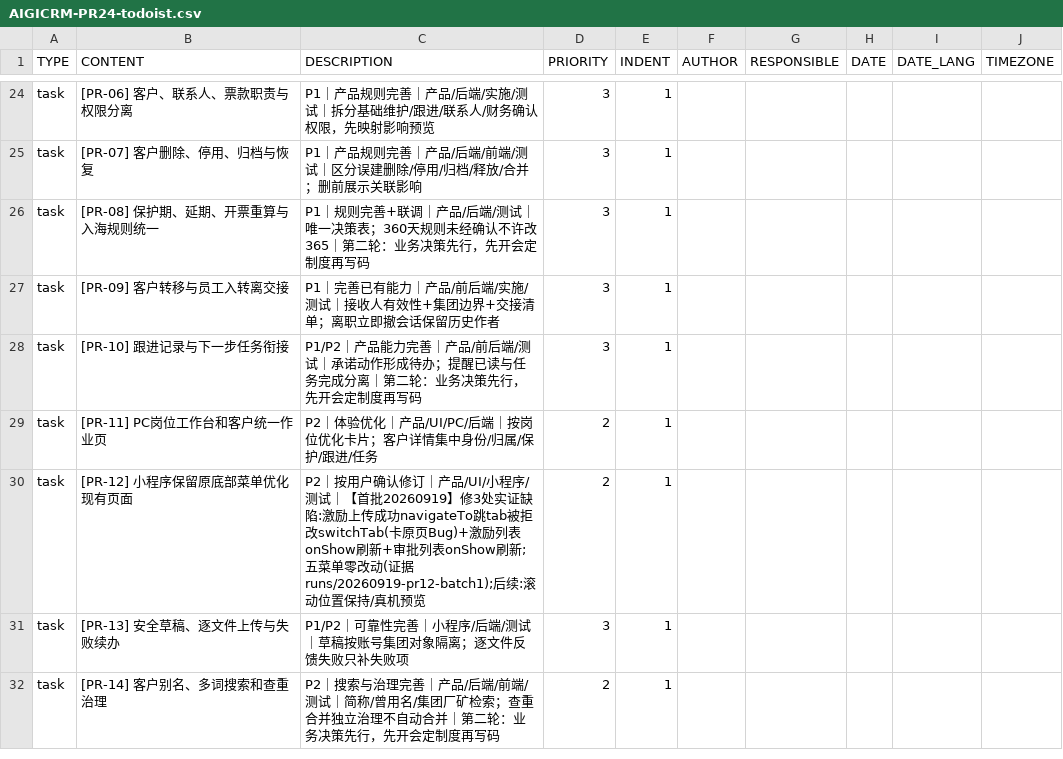
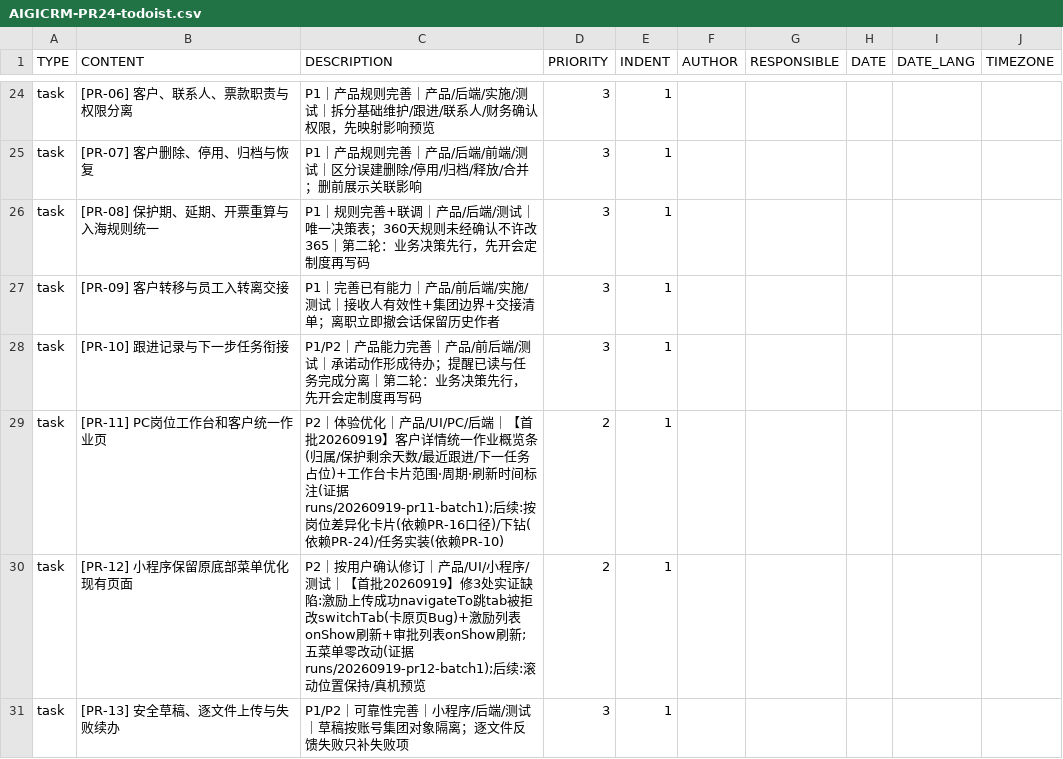
Before and after one commit to Eastdongjun/AigiCRM, a CSV file: 00-项目管理/AIGICRM-PR24-todoist.csv, drawn as a sheet; only a part is shown, gaps mark what is left out; the shorter side is filled out with more unchanged rows.

```diff
--- a/00-项目管理/AIGICRM-PR24-todoist.csv
+++ b/00-项目管理/AIGICRM-PR24-todoist.csv
@@ -28,3 +28,3 @@ task,[PR-09] 客户转移与员工入转离交接,"P1｜完善已有能力｜产
 task,[PR-10] 跟进记录与下一步任务衔接,"P1/P2｜产品能力完善｜产品/前后端/测试｜承诺动作形成待办；提醒已读与任务完成分离｜第二轮：业务决策先行，先开会定制度再写码",3,1,,,,
-task,[PR-11] PC岗位工作台和客户统一作业页,"P2｜体验优化｜产品/UI/PC/后端｜按岗位优化卡片；客户详情集中身份/归属/保护/跟进/任务",2,1,,,,
+task,[PR-11] PC岗位工作台和客户统一作业页,"P2｜体验优化｜产品/UI/PC/后端｜【首批20260919】客户详情统一作业概览条(归属/保护剩余天数/最近跟进/下一任务占位)+工作台卡片范围·周期·刷新时间标注(证据 runs/20260919-pr11-batch1);后续:按岗位差异化卡片(依赖PR-16口径)/下钻(依赖PR-24)/任务实装(依赖PR-10)",2,1,,,,
 task,[PR-12] 小程序保留原底部菜单优化现有页面,"P2｜按用户确认修订｜产品/UI/小程序/测试｜【首批20260919】修3处实证缺陷:激励上传成功navigateTo跳tab被拒改switchTab(卡原页Bug)+激励列表onShow刷新+审批列表onShow刷新;五菜单零改动(证据 runs/20260919-pr12-batch1);后续:滚动位置保持/真机预览",2,1,,,,
```
Also changed, not shown: 3 other files.
